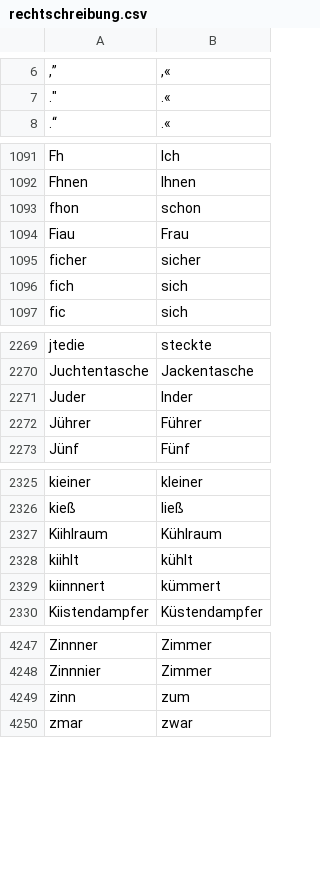
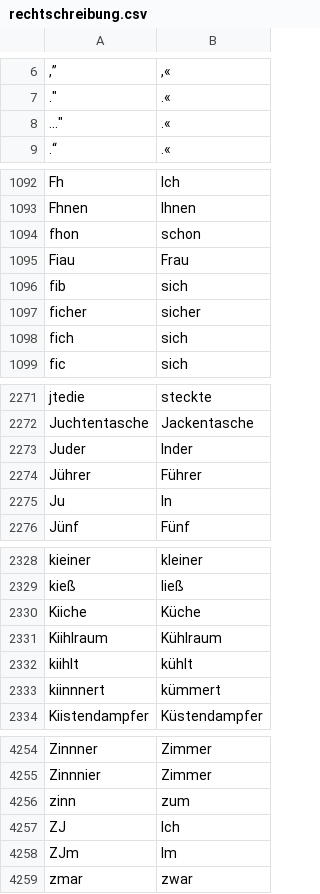
Before and after one commit to cradloff/ebooks, a CSV file: Harald Harst/rechtschreibung.csv, drawn as a sheet; only a part is shown, gaps mark what is left out; the diff covers the shown part only; the diff names each change by its address in the sheet, - before the commit and + after, or states it on an @@ line.

```diff
--- a/Harald Harst/rechtschreibung.csv
+++ b/Harald Harst/rechtschreibung.csv
+row 8: ..." | .«
+row 1096: fib | sich
+row 2275: Ju | In
+row 2330: Kiiche | Küche
+row 4257: ZJ | Ich
+row 4258: ZJm | Im
```
Also changed, not shown: 3 added rows elsewhere in this file, 12 other files.
